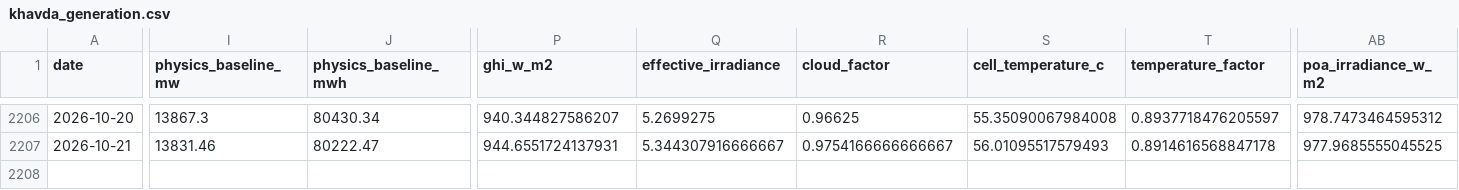
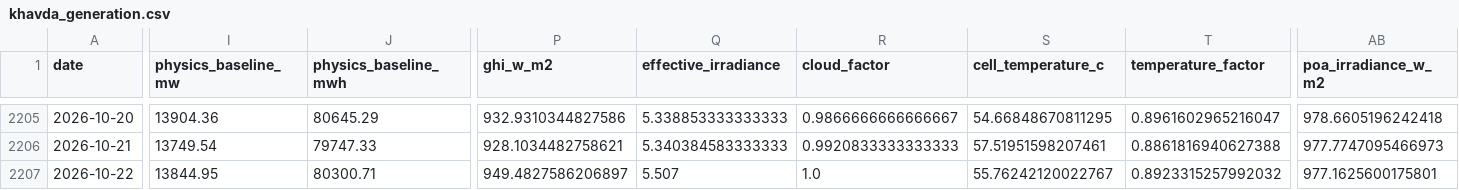
Before and after one commit to kirttiik/AI-Renewable-Energy-Intelligence-platform, a CSV file: data/processed/khavda_generation.csv, drawn as a sheet; only a part is shown, gaps mark what is left out; addresses are those after the commit; rows hold the shown columns only; the diff covers the shown part only; the diff names each change by its address in the sheet, - before the commit and + after, or states it on an @@ line.

```diff
--- a/data/processed/khavda_generation.csv
+++ b/data/processed/khavda_generation.csv
-I2205 (physics_baseline_mw): 13867.3
+I2205 (physics_baseline_mw): 13904.36
-J2205 (physics_baseline_mwh): 80430.34
+J2205 (physics_baseline_mwh): 80645.29
-P2205 (ghi_w_m2): 940.344827586207
+P2205 (ghi_w_m2): 932.9310344827586
-Q2205 (effective_irradiance): 5.2699275
+Q2205 (effective_irradiance): 5.338853333333333
-R2205 (cloud_factor): 0.96625
+R2205 (cloud_factor): 0.9866666666666667
-S2205 (cell_temperature_c): 55.35090067984008
+S2205 (cell_temperature_c): 54.66848670811295
-T2205 (temperature_factor): 0.8937718476205597
+T2205 (temperature_factor): 0.8961602965216047
-AB2205 (poa_irradiance_w_m2): 978.7473464595312
+AB2205 (poa_irradiance_w_m2): 978.6605196242418
-I2206 (physics_baseline_mw): 13831.46
+I2206 (physics_baseline_mw): 13749.54
-J2206 (physics_baseline_mwh): 80222.47
+J2206 (physics_baseline_mwh): 79747.33
-P2206 (ghi_w_m2): 944.6551724137931
+P2206 (ghi_w_m2): 928.1034482758621
-Q2206 (effective_irradiance): 5.344307916666667
+Q2206 (effective_irradiance): 5.340384583333333
-R2206 (cloud_factor): 0.9754166666666667
+R2206 (cloud_factor): 0.9920833333333333
-S2206 (cell_temperature_c): 56.01095517579493
+S2206 (cell_temperature_c): 57.51951598207461
-T2206 (temperature_factor): 0.8914616568847178
+T2206 (temperature_factor): 0.8861816940627388
-AB2206 (poa_irradiance_w_m2): 977.9685555045525
+AB2206 (poa_irradiance_w_m2): 977.7747095466973
+row 2207: 2026-10-22 | 13844.95 | 80300.71 | 949.4827586206897 | 5.507 | 1.0 | 55.76242120022767 | 0.8923315257992032 | 977.1625600175801
```
Also changed, not shown: 1 removed row and 98 edited cells elsewhere in this file, data/raw/khavda_hourly.csv, data/raw/khavda_weather.csv, 20 other files.
